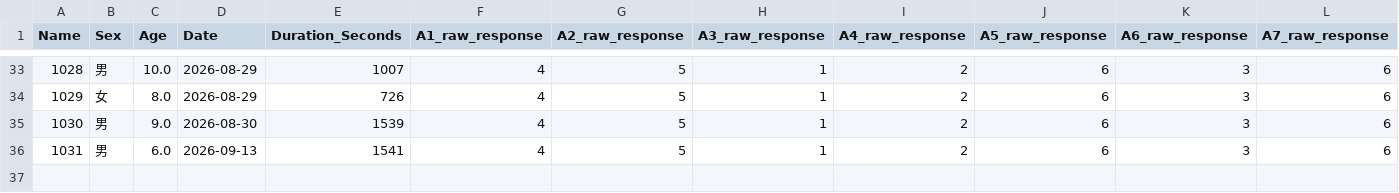
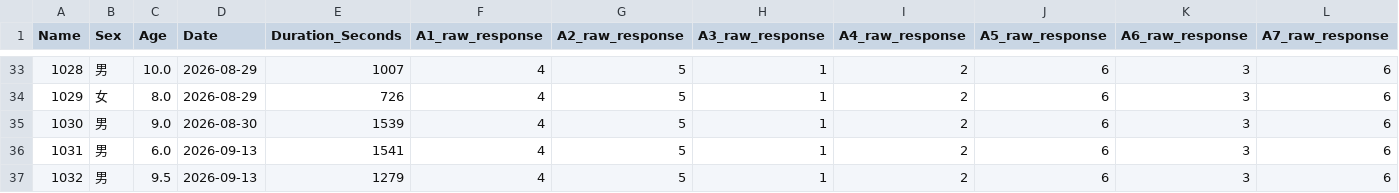
Before and after one commit to lianglixia1234/IQ-Test-and-Report, a CSV file: record.csv, drawn as a sheet; only a part is shown, gaps mark what is left out; rows hold the shown columns only; the diff names each change by its address in the sheet, - before the commit and + after, or states it on an @@ line.

Commit message:
Add IQ result

```diff
--- a/record.csv
+++ b/record.csv
+row 37: 1032 | 男 | 9.5 | 2026-09-13 | 1279 | 4 | 5 | 1 | 2 | 6 | 3 | 6
```
